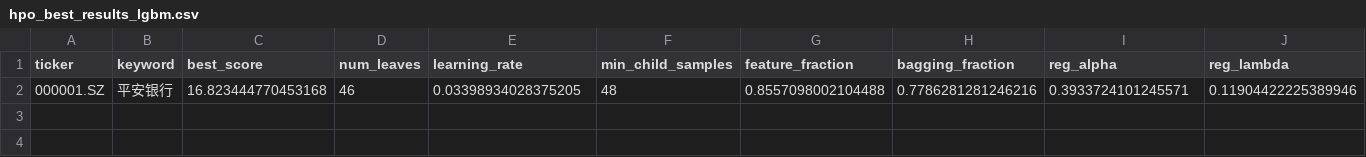
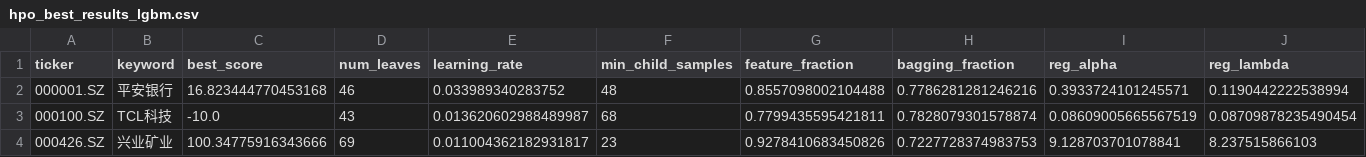
Before and after one commit to HotogiAkari/Wolf-of-Wall-Street, a CSV file: hpo_logs/hpo_best_results_lgbm.csv, drawn as a sheet.

```diff
--- a/hpo_logs/hpo_best_results_lgbm.csv
+++ b/hpo_logs/hpo_best_results_lgbm.csv
@@ -1,2 +1,4 @@
 ticker,keyword,best_score,num_leaves,learning_rate,min_child_samples,feature_fraction,bagging_fraction,reg_alpha,reg_lambda
-000001.SZ,平安银行,16.823444770453168,46,0.03398934028375205,48,0.8557098002104488,0.7786281281246216,0.3933724101245571,0.11904422225389946
+000001.SZ,平安银行,16.823444770453168,46,0.033989340283752,48,0.8557098002104488,0.7786281281246216,0.3933724101245571,0.1190442222538994
+000100.SZ,TCL科技,-10.0,43,0.013620602988489987,68,0.7799435595421811,0.7828079301578874,0.08609005665567519,0.08709878235490454
+000426.SZ,兴业矿业,100.34775916343666,69,0.011004362182931817,23,0.9278410683450826,0.7227728374983753,9.128703701078841,8.237515866103
```
Also changed, not shown: 5 other files.
